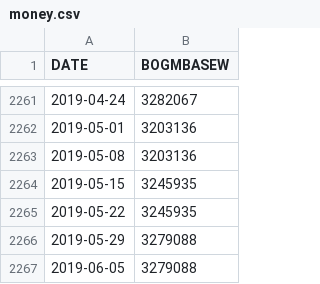
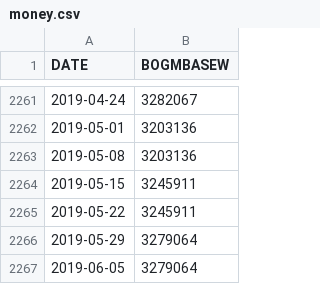
Before and after one commit to collabmarket/algorithms_afp, a CSV file: data_quandl/money.csv, drawn as a sheet; only a part is shown, gaps mark what is left out.

```diff
--- a/data_quandl/money.csv
+++ b/data_quandl/money.csv
@@ -2263,5 +2263,5 @@ DATE;BOGMBASEW
 2019-05-08;3203136
-2019-05-15;3245935
-2019-05-22;3245935
-2019-05-29;3279088
-2019-06-05;3279088
+2019-05-15;3245911
+2019-05-22;3245911
+2019-05-29;3279064
+2019-06-05;3279064
```
Also changed, not shown: data_quandl/wti.csv, 1 other file.
